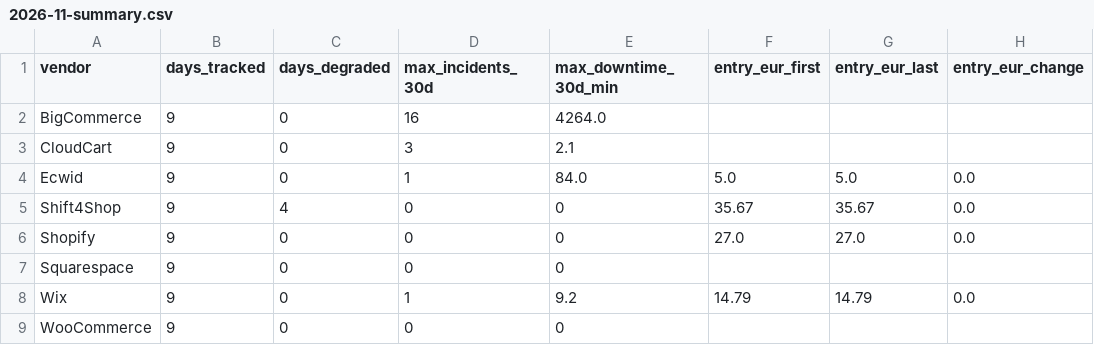
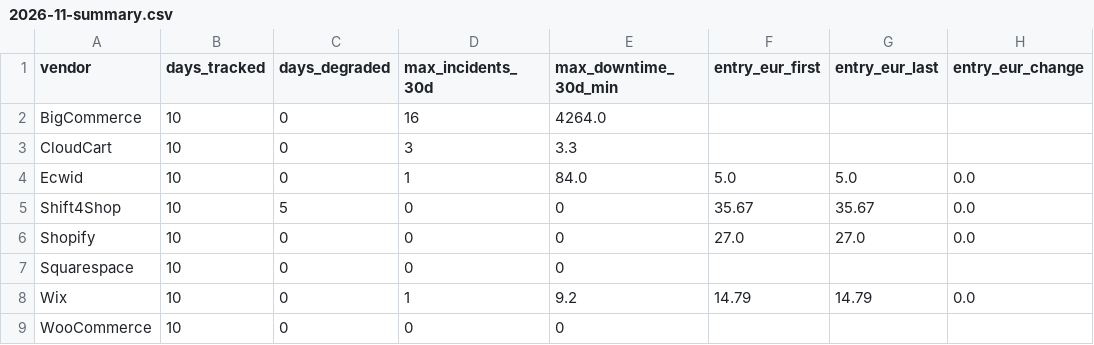
Before and after one commit to Emo-999/ecommerce-intelligence, a CSV file: exports/2026-11-summary.csv, drawn as a sheet; only a part is shown; the diff names each change by its address in the sheet, - before the commit and + after, or states it on an @@ line.

```diff
--- a/exports/2026-11-summary.csv
+++ b/exports/2026-11-summary.csv
-B2:B9 (days_tracked): 9
+B2:B9 (days_tracked): 10
-E3 (max_downtime_30d_min): 2.1
+E3 (max_downtime_30d_min): 3.3
-C5 (days_degraded): 4
+C5 (days_degraded): 5
```
Also changed, not shown: exports/2026-11-daily.csv, 10 other files.
